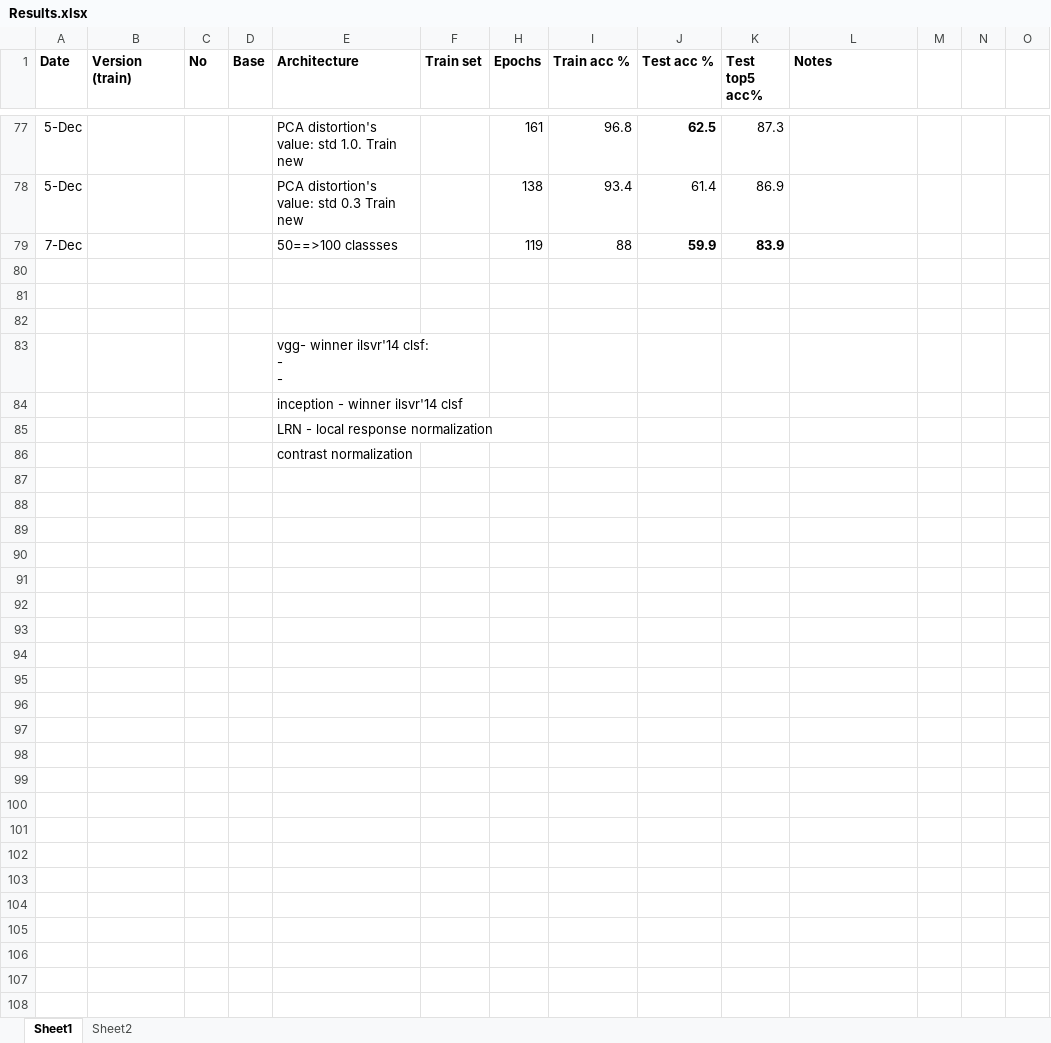
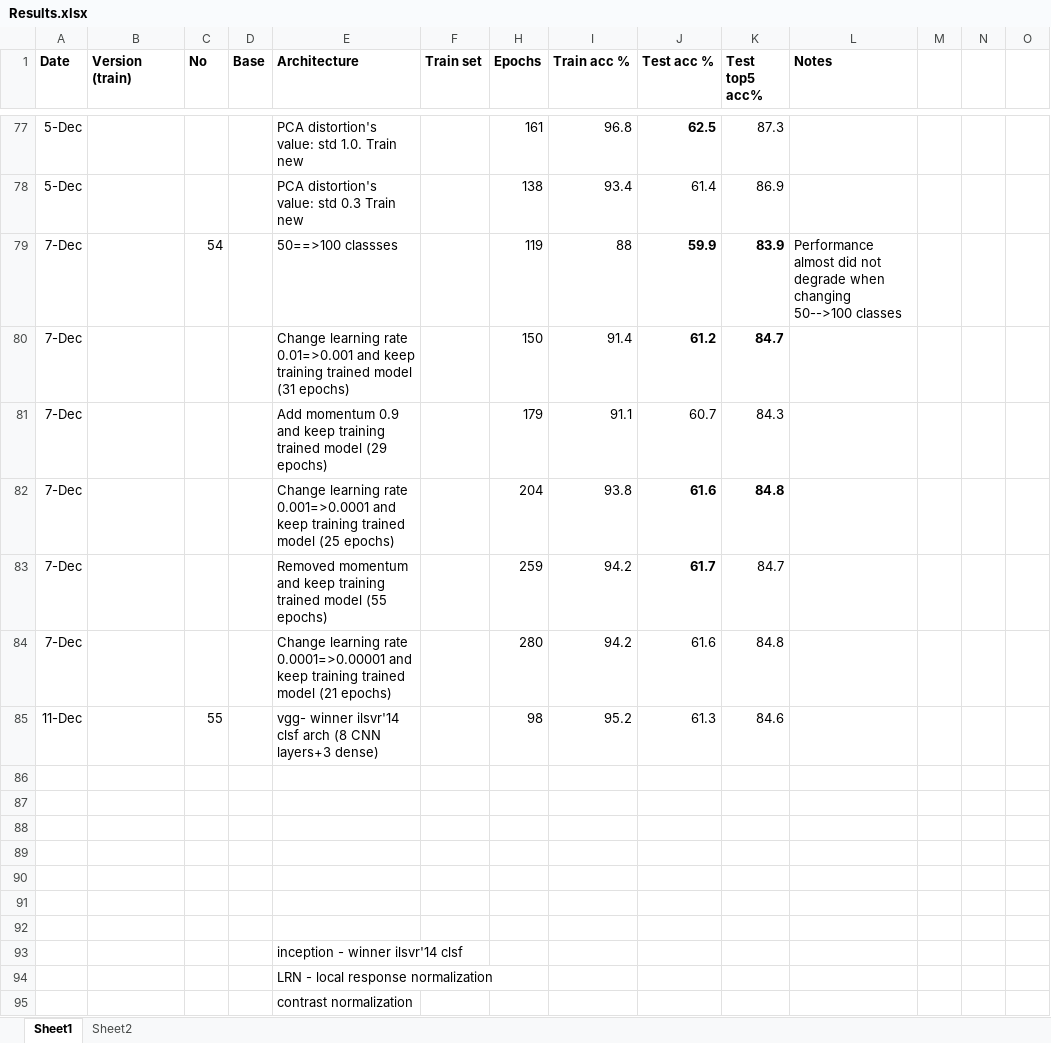
Before and after one commit to bernardas78/KerasImagenetFruits, an Excel workbook: Results.xlsx, sheet Sheet1, drawn as a sheet; only a part is shown, gaps mark what is left out; values as stored, in another font and other column widths than the file's, no borders; addresses are those after the commit; ↵ is a line break in a cell; the diff names each change by its address in the sheet, - before the commit and + after, or states it on an @@ line.

```diff
--- a/Results.xlsx (sheet Sheet1)
+++ b/Results.xlsx (sheet Sheet1)
-C79 (No): (empty)
+C79 (No): 54
-L79 (Notes): (empty)
+L79 (Notes): Performance almost did not degrade when changing 50-->100 classes
+row 80: 7-Dec |  |  |  | Change learning rate 0.01=>0.001 and keep training trained model (31 epochs) |  | 150 | 91.4 | 61.2 | 84.7
+row 81: 7-Dec |  |  |  | Add momentum 0.9 and keep training trained model (29 epochs) |  | 179 | 91.1 | 60.7 | 84.3
+row 82: 7-Dec |  |  |  | Change learning rate 0.001=>0.0001 and keep training trained model (25 epochs) |  | 204 | 93.8 | 61.6 | 84.8
+row 83: 7-Dec |  |  |  | Removed momentum and keep training trained model (55 epochs) |  | 259 | 94.2 | 61.7 | 84.7
+row 84: 7-Dec |  |  |  | Change learning rate 0.0001=>0.00001 and keep training trained model (21 epochs) |  | 280 | 94.2 | 61.6 | 84.8
+row 85: 11-Dec |  | 55 |  | vgg- winner ilsvr'14 clsf arch (8 CNN layers+3 dense) |  | 98 | 95.2 | 61.3 | 84.6
-E89 (Architecture): vgg- winner ilsvr'14 clsf: ↵ - ↵ -
+E89 (Architecture): (empty)
+row 90: (empty)
+row 91: (empty)
+row 92: (empty)
```
Also changed, not shown: 10 other files.
